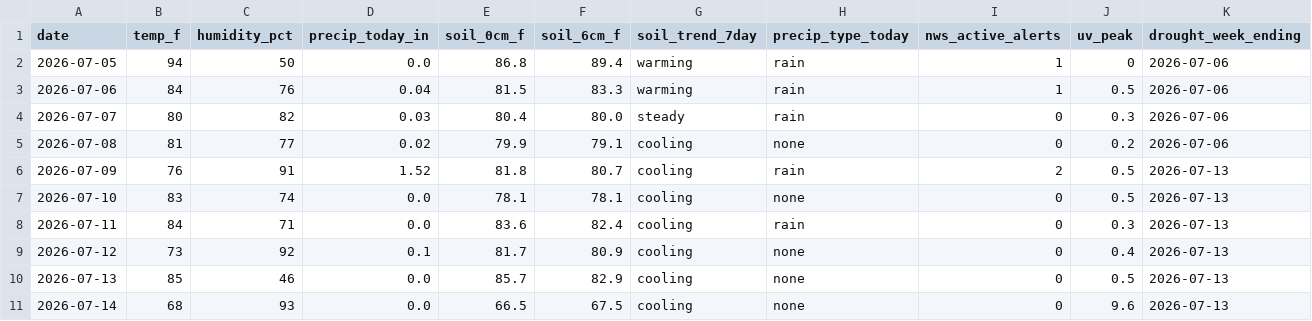
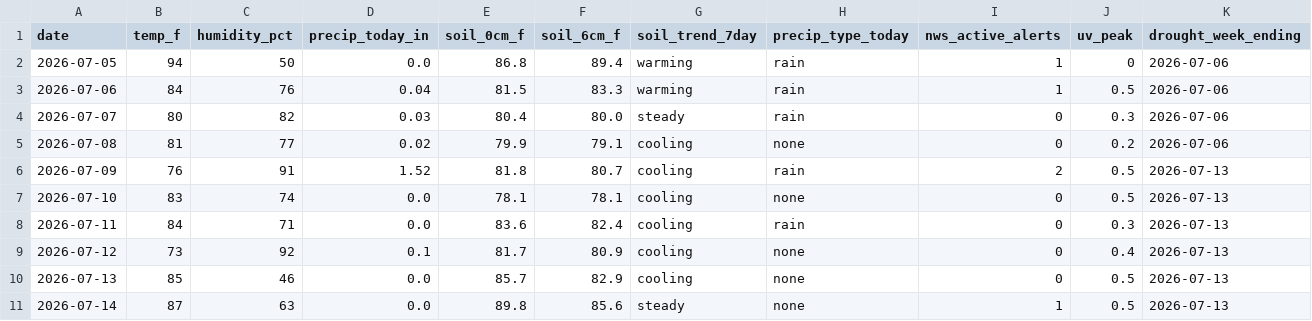
Before and after one commit to RDBFarm/rdbf-weather, a CSV file: weather_history.csv, drawn as a sheet; only a part is shown; the diff names each change by its address in the sheet, - before the commit and + after, or states it on an @@ line.

```diff
--- a/weather_history.csv
+++ b/weather_history.csv
-B11 (temp_f): 68
+B11 (temp_f): 87
-C11 (humidity_pct): 93
+C11 (humidity_pct): 63
-E11 (soil_0cm_f): 66.5
+E11 (soil_0cm_f): 89.8
-F11 (soil_6cm_f): 67.5
+F11 (soil_6cm_f): 85.6
-G11 (soil_trend_7day): cooling
+G11 (soil_trend_7day): steady
-I11 (nws_active_alerts): 0
+I11 (nws_active_alerts): 1
-J11 (uv_peak): 9.6
+J11 (uv_peak): 0.5
```
Also changed, not shown: 1 other file.
